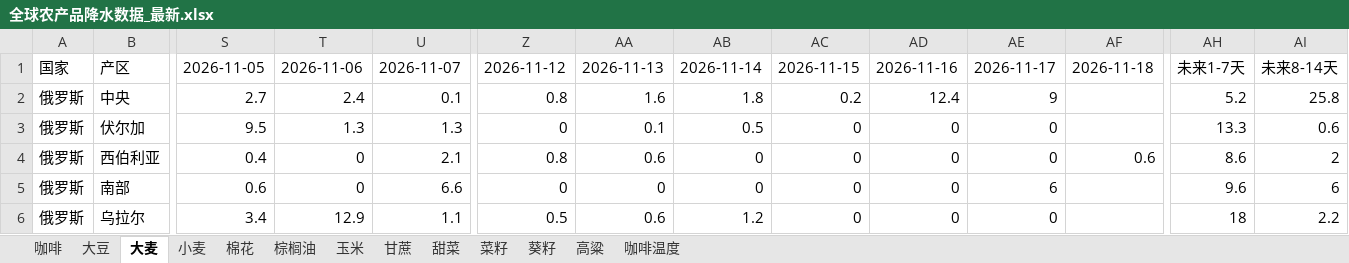
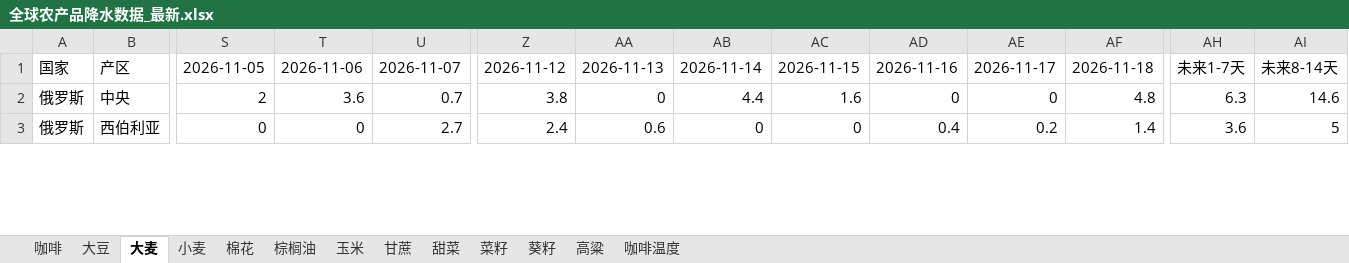
Before and after one commit to 2368846312-oss/ag-weather, an Excel workbook: 全球农产品降水数据_最新.xlsx, sheet 大麦, drawn as a sheet; only a part is shown, gaps mark what is left out; values as stored, in another font and other column widths than the file's, no cell formats; removed rows and columns are numbered as before the commit, all else as after; rows hold the shown columns only; the diff covers the shown part only; the diff names each change by its address in the sheet, - before the commit and + after, or states it on an @@ line.

```diff
--- a/全球农产品降水数据_最新.xlsx (sheet 大麦)
+++ b/全球农产品降水数据_最新.xlsx (sheet 大麦)
-S2: 2.7
+S2: 2
-T2: 2.4
+T2: 3.6
-U2: 0.1
+U2: 0.7
-Z2: 0.8
+Z2: 3.8
-AA2: 1.6
+AA2: 0
-AB2: 1.8
+AB2: 4.4
-AC2: 0.2
+AC2: 1.6
-AD2: 12.4
+AD2: 0
-AE2: 9
+AE2: 0
-AF2: (empty)
+AF2: 4.8
-AH2: 5.2
+AH2: 6.3
-AI2: 25.8
+AI2: 14.6
-row 3: 俄罗斯 | 伏尔加 | 9.5 | 1.3 | 1.3 | 0 | 0.1 | 0.5 | 0 | 0 | 0 |  | 13.3 | 0.6
-S3: 0.4
+S3: 0
-U3: 2.1
+U3: 2.7
-Z3: 0.8
+Z3: 2.4
-AD3: 0
+AD3: 0.4
-AE3: 0
+AE3: 0.2
-AF3: 0.6
+AF3: 1.4
-AH3: 8.6
+AH3: 3.6
-AI3: 2
+AI3: 5
-row 5: 俄罗斯 | 南部 | 0.6 | 0 | 6.6 | 0 | 0 | 0 | 0 | 0 | 6 |  | 9.6 | 6
-row 6: 俄罗斯 | 乌拉尔 | 3.4 | 12.9 | 1.1 | 0.5 | 0.6 | 1.2 | 0 | 0 | 0 |  | 18 | 2.2
```
Also changed, not shown: 8 added rows, 5 removed rows and 60 edited cells elsewhere in this sheet, sheet 玉米, sheet 小麦, sheet 菜籽, sheet 葵籽, sheet 咖啡温度, sheet 大豆, 6 more sheets, cell formats, VHI_Data/VHI_最近6周汇总.xlsx.
